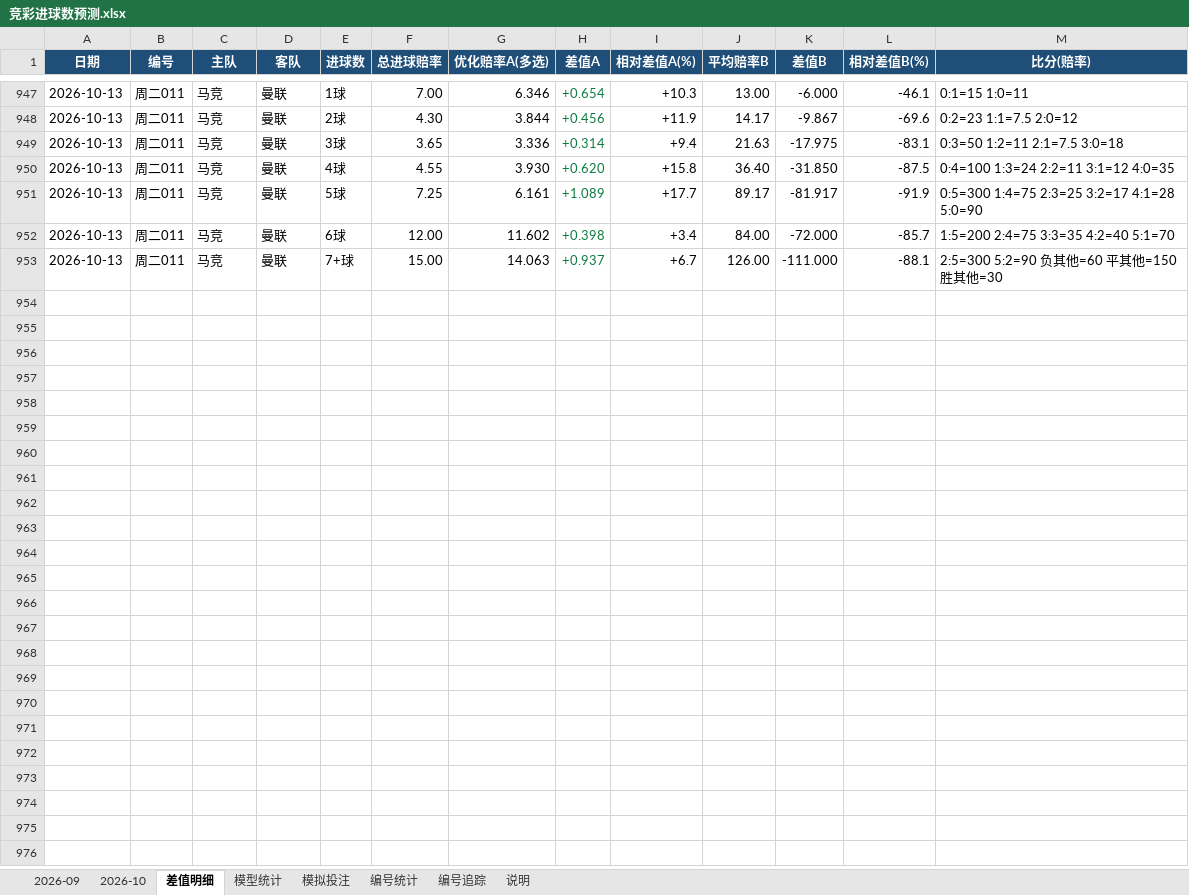
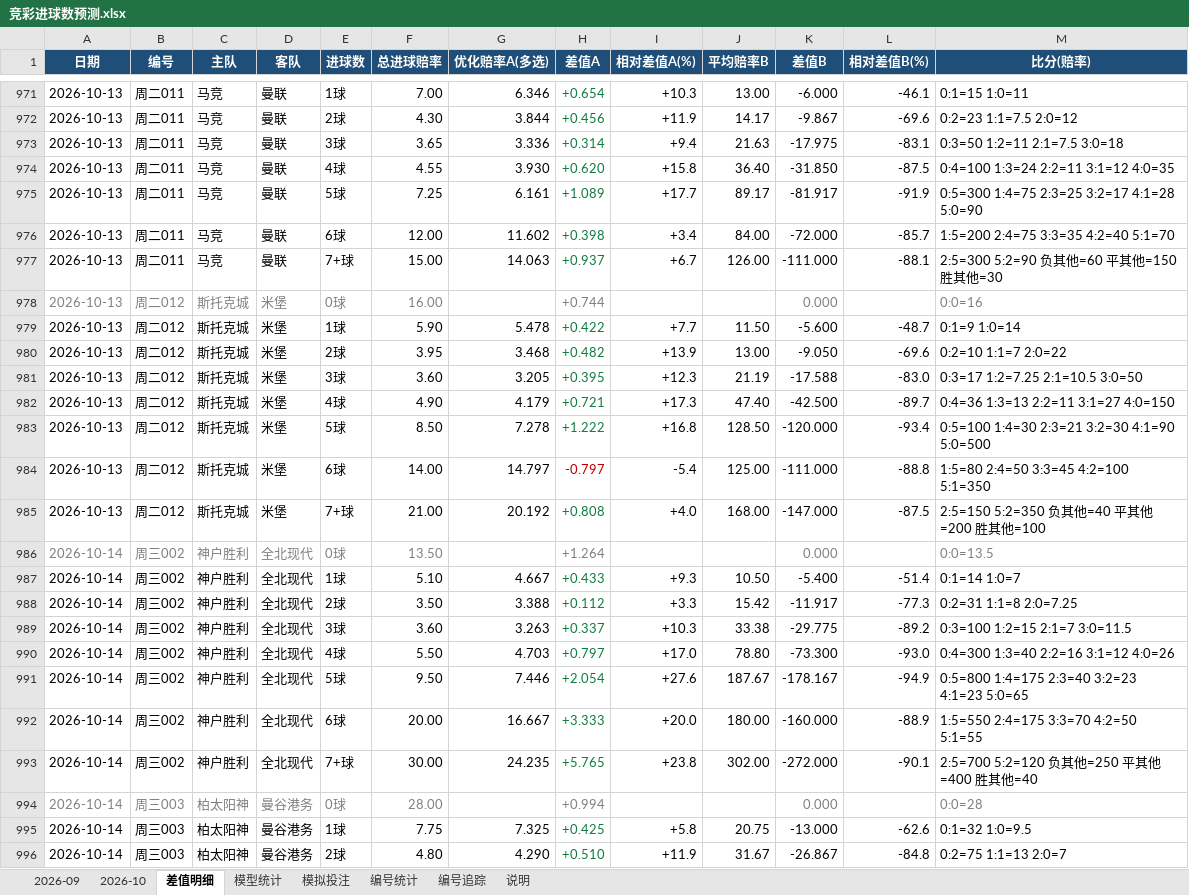
Before and after one commit to chuangyuyu/jingcai, an Excel workbook: docs/excel/竞彩进球数预测.xlsx, sheet 差值明细, drawn as a sheet; only a part is shown, gaps mark what is left out; values as stored, in another font and other column widths than the file's, no borders; the diff covers the shown part only; the diff names each change by its address in the sheet, - before the commit and + after, or states it on an @@ line.

Commit message:
data: 赔率 新增15 变化1 快照+16（2026-10-13 2026-10-14）；编号警戒 1 项；Excel 更新

```diff
--- a/docs/excel/竞彩进球数预测.xlsx (sheet 差值明细)
+++ b/docs/excel/竞彩进球数预测.xlsx (sheet 差值明细)
+row 978: 2026-10-13 | 周二012 | 斯托克城 | 米堡 | 0球 | 16.00 |  | +0.744 |  |  | 0.000 |  | 0:0=16
+row 979: 2026-10-13 | 周二012 | 斯托克城 | 米堡 | 1球 | 5.90 | 5.478 | +0.422 | +7.7 | 11.50 | -5.600 | -48.7 | 0:1=9 1:0=14
+row 980: 2026-10-13 | 周二012 | 斯托克城 | 米堡 | 2球 | 3.95 | 3.468 | +0.482 | +13.9 | 13.00 | -9.050 | -69.6 | 0:2=10 1:1=7 2:0=22
+row 981: 2026-10-13 | 周二012 | 斯托克城 | 米堡 | 3球 | 3.60 | 3.205 | +0.395 | +12.3 | 21.19 | -17.588 | -83.0 | 0:3=17 1:2=7.25 2:1=10.5 3:0=50
+row 982: 2026-10-13 | 周二012 | 斯托克城 | 米堡 | 4球 | 4.90 | 4.179 | +0.721 | +17.3 | 47.40 | -42.500 | -89.7 | 0:4=36 1:3=13 2:2=11 3:1=27 4:0=150
+row 983: 2026-10-13 | 周二012 | 斯托克城 | 米堡 | 5球 | 8.50 | 7.278 | +1.222 | +16.8 | 128.50 | -120.000 | -93.4 | 0:5=100 1:4=30 2:3=21 3:2=30 4:1=90 5:0=500
+row 984: 2026-10-13 | 周二012 | 斯托克城 | 米堡 | 6球 | 14.00 | 14.797 | -0.797 | -5.4 | 125.00 | -111.000 | -88.8 | 1:5=80 2:4=50 3:3=45 4:2=100 5:1=350
+row 985: 2026-10-13 | 周二012 | 斯托克城 | 米堡 | 7+球 | 21.00 | 20.192 | +0.808 | +4.0 | 168.00 | -147.000 | -87.5 | 2:5=150 5:2=350 负其他=40 平其他=200 胜其他=100
+row 986: 2026-10-14 | 周三002 | 神户胜利 | 全北现代 | 0球 | 13.50 |  | +1.264 |  |  | 0.000 |  | 0:0=13.5
+row 987: 2026-10-14 | 周三002 | 神户胜利 | 全北现代 | 1球 | 5.10 | 4.667 | +0.433 | +9.3 | 10.50 | -5.400 | -51.4 | 0:1=14 1:0=7
+row 988: 2026-10-14 | 周三002 | 神户胜利 | 全北现代 | 2球 | 3.50 | 3.388 | +0.112 | +3.3 | 15.42 | -11.917 | -77.3 | 0:2=31 1:1=8 2:0=7.25
+row 989: 2026-10-14 | 周三002 | 神户胜利 | 全北现代 | 3球 | 3.60 | 3.263 | +0.337 | +10.3 | 33.38 | -29.775 | -89.2 | 0:3=100 1:2=15 2:1=7 3:0=11.5
+row 990: 2026-10-14 | 周三002 | 神户胜利 | 全北现代 | 4球 | 5.50 | 4.703 | +0.797 | +17.0 | 78.80 | -73.300 | -93.0 | 0:4=300 1:3=40 2:2=16 3:1=12 4:0=26
+row 991: 2026-10-14 | 周三002 | 神户胜利 | 全北现代 | 5球 | 9.50 | 7.446 | +2.054 | +27.6 | 187.67 | -178.167 | -94.9 | 0:5=800 1:4=175 2:3=40 3:2=23 4:1=23 5:0=65
+row 992: 2026-10-14 | 周三002 | 神户胜利 | 全北现代 | 6球 | 20.00 | 16.667 | +3.333 | +20.0 | 180.00 | -160.000 | -88.9 | 1:5=550 2:4=175 3:3=70 4:2=50 5:1=55
+row 993: 2026-10-14 | 周三002 | 神户胜利 | 全北现代 | 7+球 | 30.00 | 24.235 | +5.765 | +23.8 | 302.00 | -272.000 | -90.1 | 2:5=700 5:2=120 负其他=250 平其他=400 胜其他=40
+row 994: 2026-10-14 | 周三003 | 柏太阳神 | 曼谷港务 | 0球 | 28.00 |  | +0.994 |  |  | 0.000 |  | 0:0=28
+row 995: 2026-10-14 | 周三003 | 柏太阳神 | 曼谷港务 | 1球 | 7.75 | 7.325 | +0.425 | +5.8 | 20.75 | -13.000 | -62.6 | 0:1=32 1:0=9.5
+row 996: 2026-10-14 | 周三003 | 柏太阳神 | 曼谷港务 | 2球 | 4.80 | 4.290 | +0.510 | +11.9 | 31.67 | -26.867 | -84.8 | 0:2=75 1:1=13 2:0=7
```
Also changed, not shown: 101 added rows and 31 edited cells elsewhere in this sheet, sheet 2026-10, sheet 模型统计, 6 other files.
